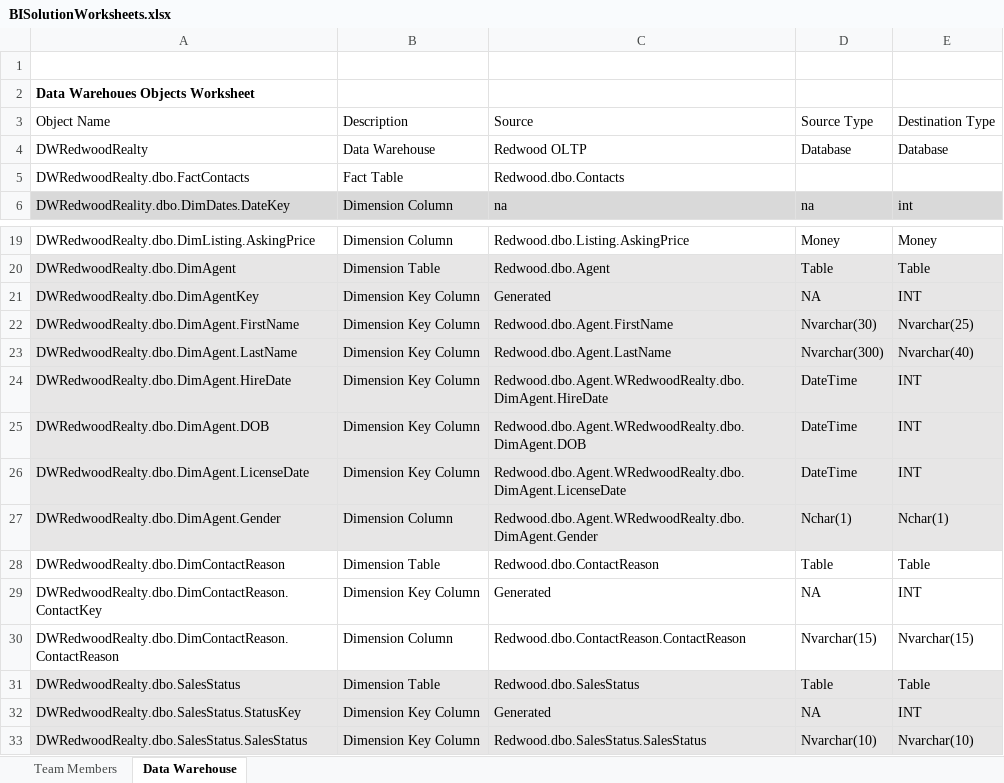
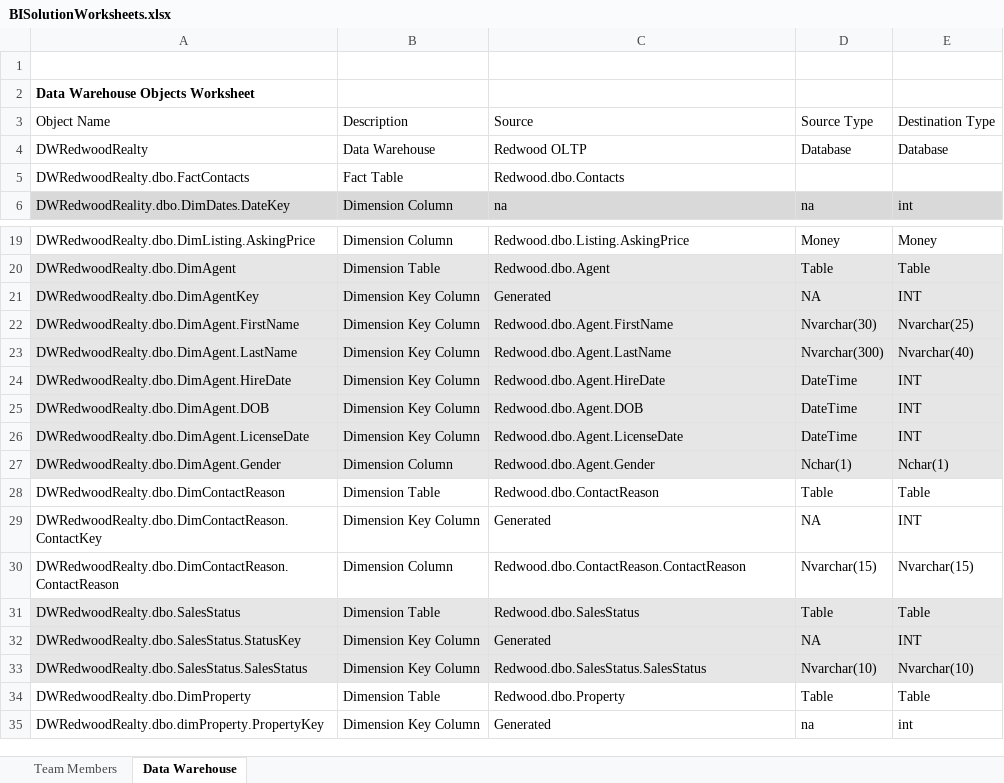
Before and after one commit to gracebrockwell/Redwood-Peer-Learning-Project, an Excel workbook: RedwoodPLG/BISolutionWorksheets.xlsx, sheet Data Warehouse, drawn as a sheet; only a part is shown, gaps mark what is left out; the shorter side is filled out with more unchanged rows; values as stored, in another font and other column widths than the file's, no borders; table styles not drawn; the diff names each change by its address in the sheet, - before the commit and + after, or states it on an @@ line.

```diff
--- a/RedwoodPLG/BISolutionWorksheets.xlsx (sheet Data Warehouse)
+++ b/RedwoodPLG/BISolutionWorksheets.xlsx (sheet Data Warehouse)
-A2: Data Warehoues Objects Worksheet
+A2: Data Warehouse Objects Worksheet
-C24: Redwood.dbo.Agent.WRedwoodRealty.dbo.DimAgent.HireDate
+C24: Redwood.dbo.Agent.HireDate
-C25: Redwood.dbo.Agent.WRedwoodRealty.dbo.DimAgent.DOB
+C25: Redwood.dbo.Agent.DOB
-C26: Redwood.dbo.Agent.WRedwoodRealty.dbo.DimAgent.LicenseDate
+C26: Redwood.dbo.Agent.LicenseDate
-C27: Redwood.dbo.Agent.WRedwoodRealty.dbo.DimAgent.Gender
+C27: Redwood.dbo.Agent.Gender
```
Also changed, not shown: 1 other file.
